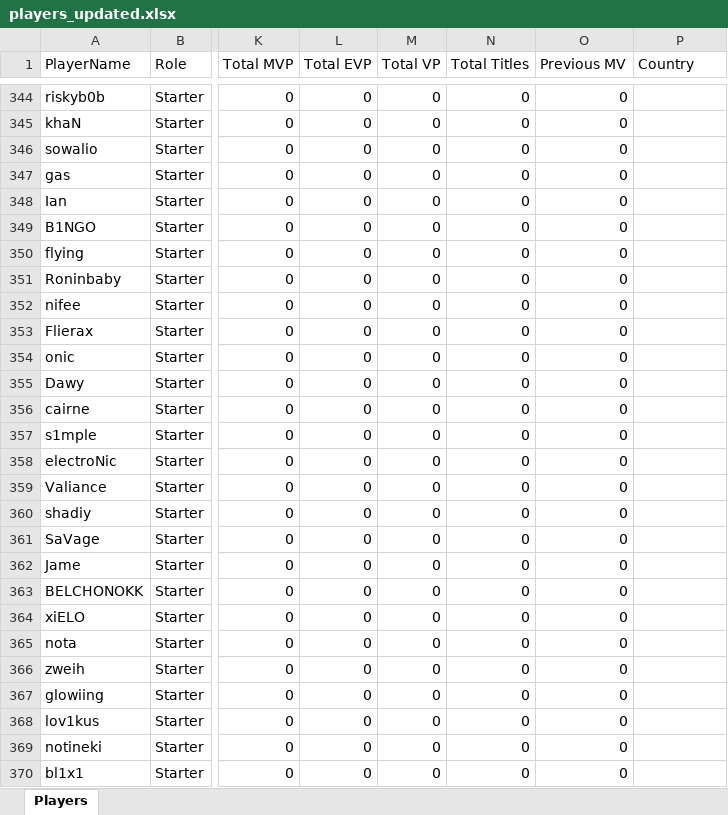
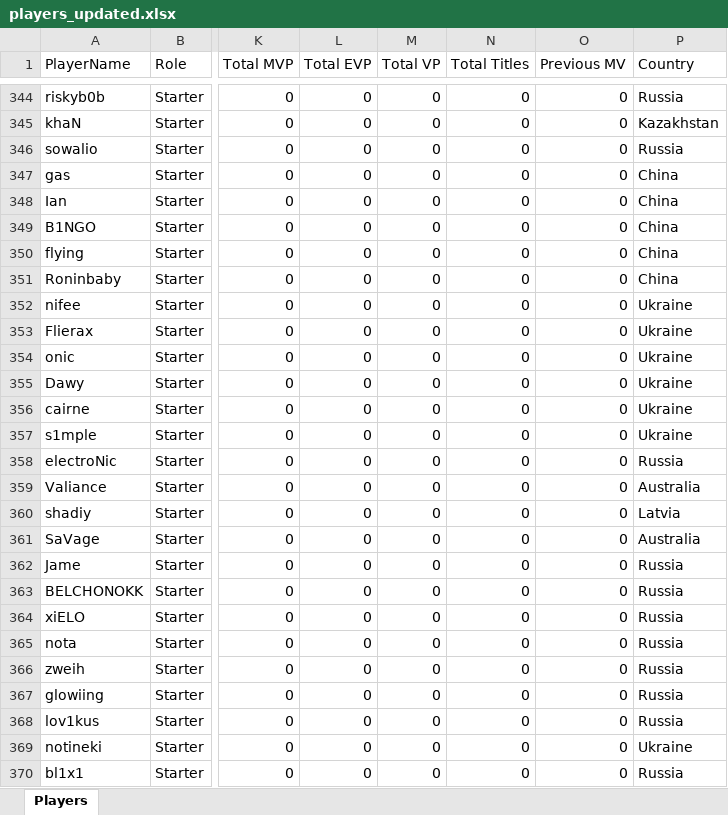
Before and after one commit to ckjhn/ck-tools, an Excel workbook: file/players_updated.xlsx, sheet Players, drawn as a sheet; only a part is shown, gaps mark what is left out; values as stored, in another font and other column widths than the file's, no borders; conditional formats not drawn; the diff covers the shown part only; the diff names each change by its address in the sheet, - before the commit and + after, or states it on an @@ line.

```diff
--- a/file/players_updated.xlsx (sheet Players)
+++ b/file/players_updated.xlsx (sheet Players)
-P344 (Country): (empty)
+P344 (Country): Russia
-P345 (Country): (empty)
+P345 (Country): Kazakhstan
-P346 (Country): (empty)
+P346 (Country): Russia
-P347:P351 (Country): (empty)
+P347:P351 (Country): China
-P352:P357 (Country): (empty)
+P352:P357 (Country): Ukraine
-P358 (Country): (empty)
+P358 (Country): Russia
-P359 (Country): (empty)
+P359 (Country): Australia
-P360 (Country): (empty)
+P360 (Country): Latvia
-P361 (Country): (empty)
+P361 (Country): Australia
-P362:P368 (Country): (empty)
+P362:P368 (Country): Russia
-P369 (Country): (empty)
+P369 (Country): Ukraine
-P370 (Country): (empty)
+P370 (Country): Russia
```
Also changed, not shown: 220 edited cells elsewhere in this sheet.
